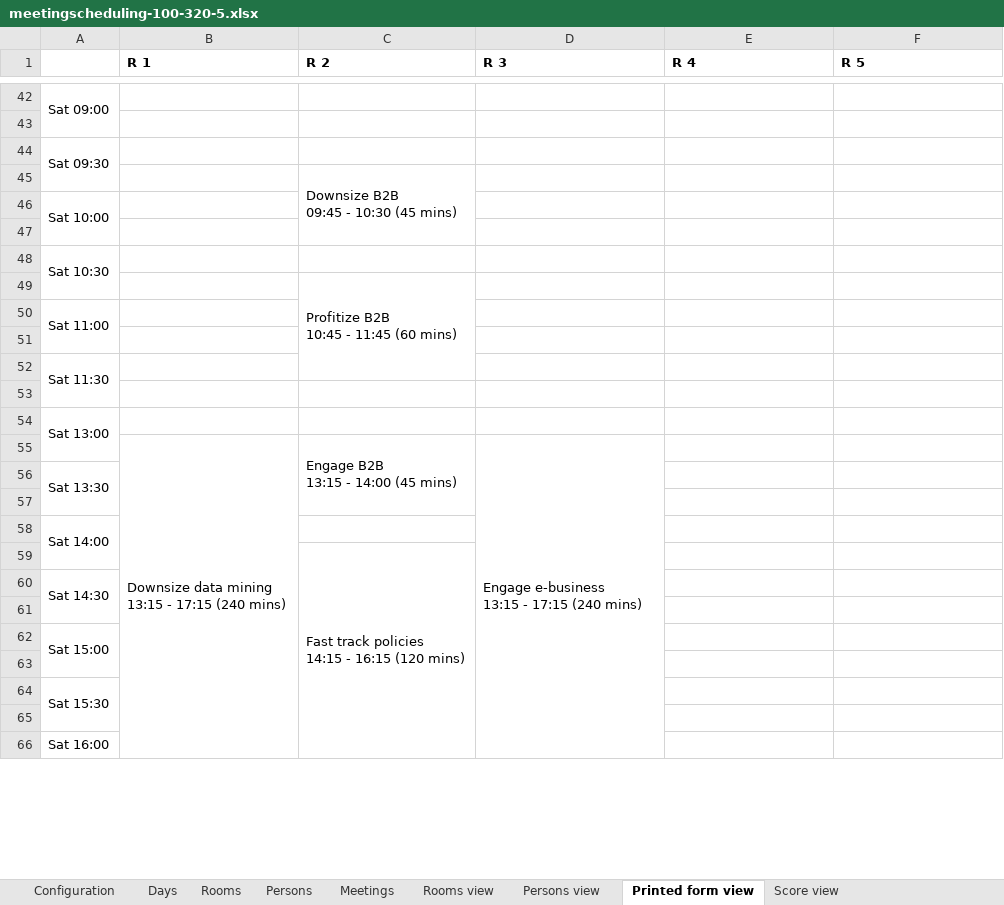
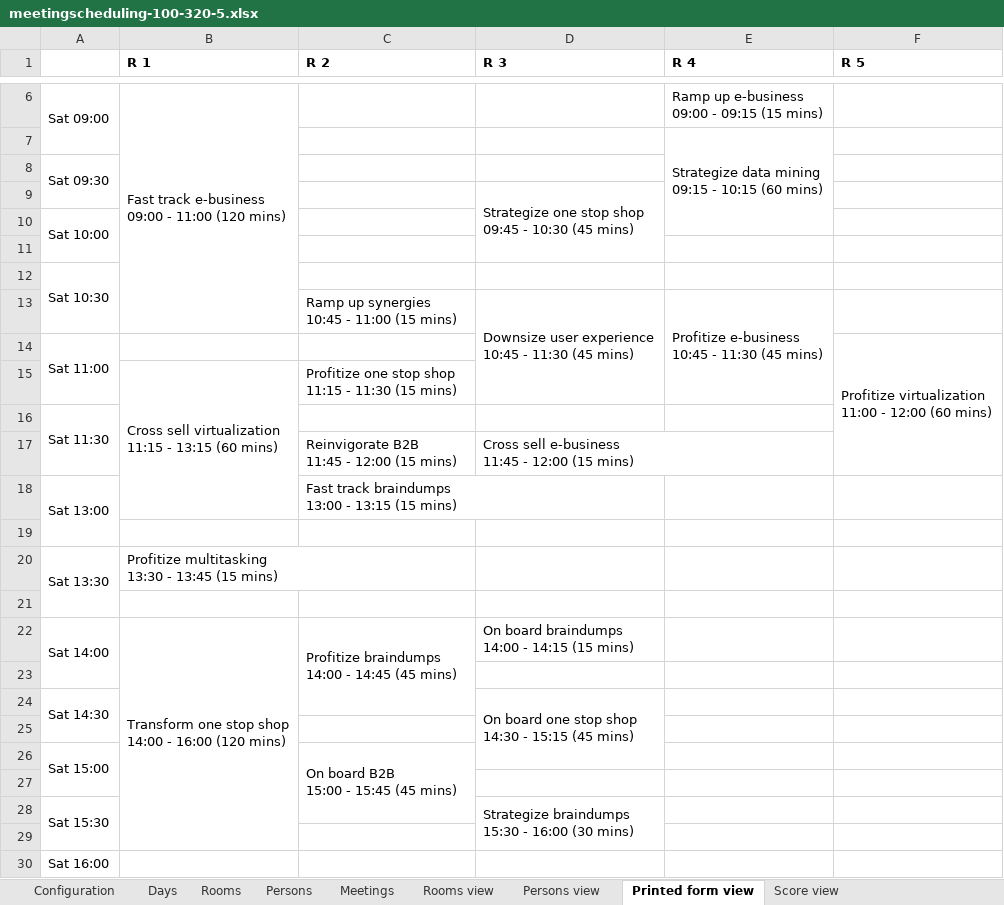
Before and after one commit to triceo/timefold-solver-benchmarks, an Excel workbook: data/meetingscheduling-100-320-5.xlsx, sheet Printed form view, drawn as a sheet; only a part is shown, gaps mark what is left out; values as stored, in another font and other column widths than the file's, no borders; charts and pictures not drawn; removed rows and columns are numbered as before the commit, all else as after; ↵ is a line break in a cell; the diff covers the shown part only; the diff names each change by its address in the sheet, - before the commit and + after, or states it on an @@ line.

```diff
--- a/data/meetingscheduling-100-320-5.xlsx (sheet Printed form view)
+++ b/data/meetingscheduling-100-320-5.xlsx (sheet Printed form view)
-B6 (R 1): (empty)
+B6 (R 1): Fast track e-business ↵ 09:00 - 11:00 (120 mins)
+B6:B13 merged
-E6 (R 4): (empty)
+E6 (R 4): Ramp up e-business ↵ 09:00 - 09:15 (15 mins)
-E7 (R 4): (empty)
+E7 (R 4): Strategize data mining ↵ 09:15 - 10:15 (60 mins)
+E7:E10 merged
+row 9:  |  |  | Strategize one stop shop ↵ 09:45 - 10:30 (45 mins)
-row 49:  |  | Profitize B2B ↵ 10:45 - 11:45 (60 mins)
+row 13:  |  | Ramp up synergies ↵ 10:45 - 11:00 (15 mins) | Downsize user experience ↵ 10:45 - 11:30 (45 mins) | Profitize e-business ↵ 10:45 - 11:30 (45 mins)
-A50:A51 merged
+A14:A15 merged
-F14 (R 5): (empty)
+F14 (R 5): Profitize virtualization ↵ 11:00 - 12:00 (60 mins)
+F14:F17 merged
+row 15:  | Cross sell virtualization ↵ 11:15 - 13:15 (60 mins) | Profitize one stop shop ↵ 11:15 - 11:30 (15 mins)
@@ row 52 moved to row 16: Sat 11:30 @@
+row 17:  |  | Reinvigorate B2B ↵ 11:45 - 12:00 (15 mins) | Cross sell e-business ↵ 11:45 - 12:00 (15 mins)
+row 18: Sat 13:00 |  | Fast track braindumps ↵ 13:00 - 13:15 (15 mins)
+row 20: Sat 13:30 | Profitize multitasking ↵ 13:30 - 13:45 (15 mins)
-row 54: Sat 13:00
-row 55:  | Downsize data mining ↵ 13:15 - 17:15 (240 mins) | Engage B2B ↵ 13:15 - 14:00 (45 mins) | Engage e-business ↵ 13:15 - 17:15 (240 mins)
-row 56: Sat 13:30
+row 22: Sat 14:00 | Transform one stop shop ↵ 14:00 - 16:00 (120 mins) | Profitize braindumps ↵ 14:00 - 14:45 (45 mins) | On board braindumps ↵ 14:00 - 14:15 (15 mins)
-row 58: Sat 14:00
-row 59:  |  | Fast track policies ↵ 14:15 - 16:15 (120 mins)
-D24 (R 3): (empty)
+D24 (R 3): On board one stop shop ↵ 14:30 - 15:15 (45 mins)
+D24:D26 merged
-C26 (R 2): (empty)
+C26 (R 2): On board B2B ↵ 15:00 - 15:45 (45 mins)
+C26:C28 merged
-D28 (R 3): (empty)
+D28 (R 3): Strategize braindumps ↵ 15:30 - 16:00 (30 mins)
+D28:D29 merged
```
Also changed, not shown: 48 added rows, 49 removed rows, 2 moved rows, 90 edited cells and merged cells elsewhere in this sheet, sheet Score view, sheet Persons view, sheet Rooms view, sheet Meetings, sheet Days, sheet Configuration, 9 other files.
